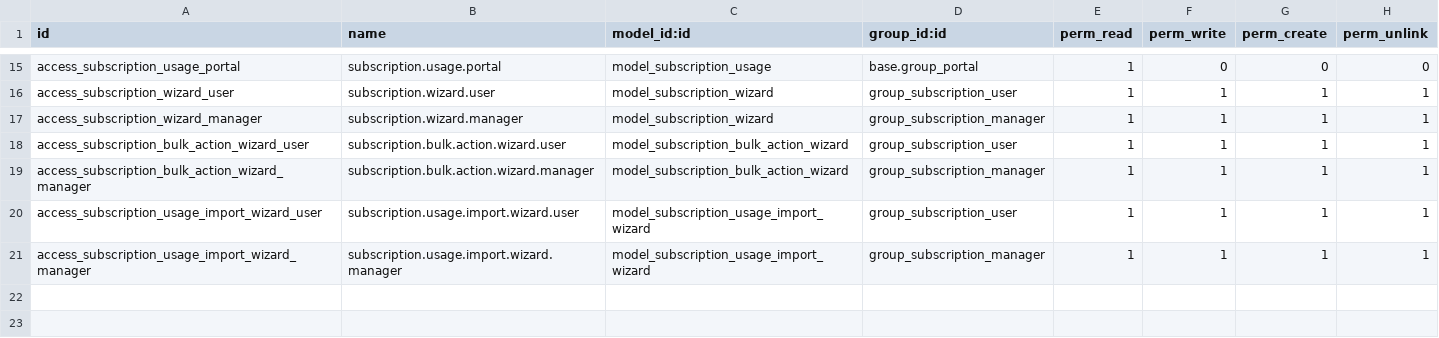
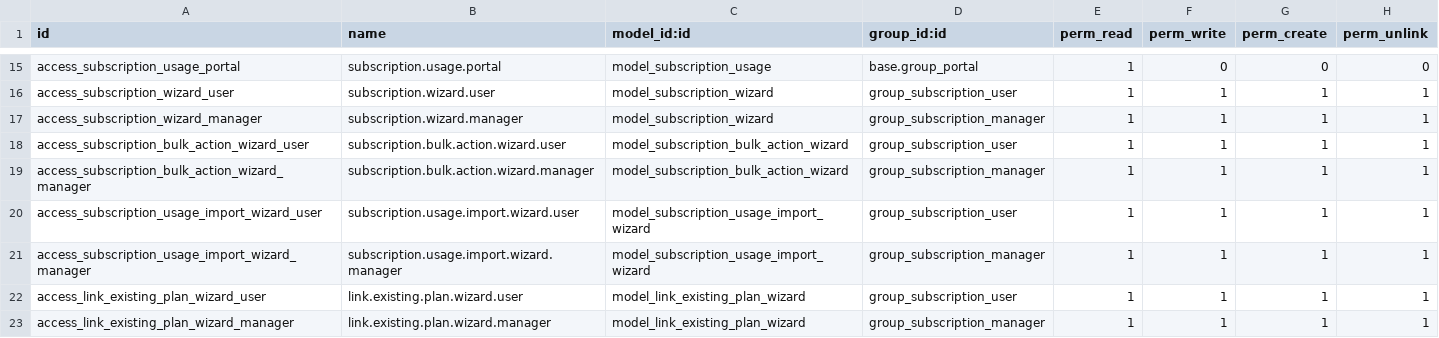
Before and after one commit to belgianspud/odoo_ams, a CSV file: custom_addons/subscription_management/security/ir.model.access.csv, drawn as a sheet; only a part is shown, gaps mark what is left out; the diff names each change by its address in the sheet, - before the commit and + after, or states it on an @@ line.

```diff
--- a/custom_addons/subscription_management/security/ir.model.access.csv
+++ b/custom_addons/subscription_management/security/ir.model.access.csv
+row 22: access_link_existing_plan_wizard_user | link.existing.plan.wizard.user | model_link_existing_plan_wizard | group_subscription_user | 1 | 1 | 1 | 1
+row 23: access_link_existing_plan_wizard_manager | link.existing.plan.wizard.manager | model_link_existing_plan_wizard | group_subscription_manager | 1 | 1 | 1 | 1
```
Also changed, not shown: 14 other files.
